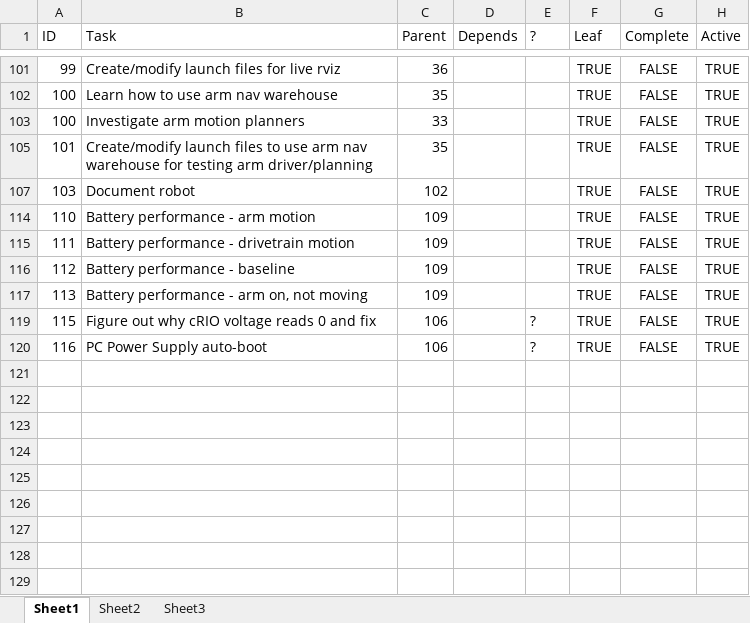
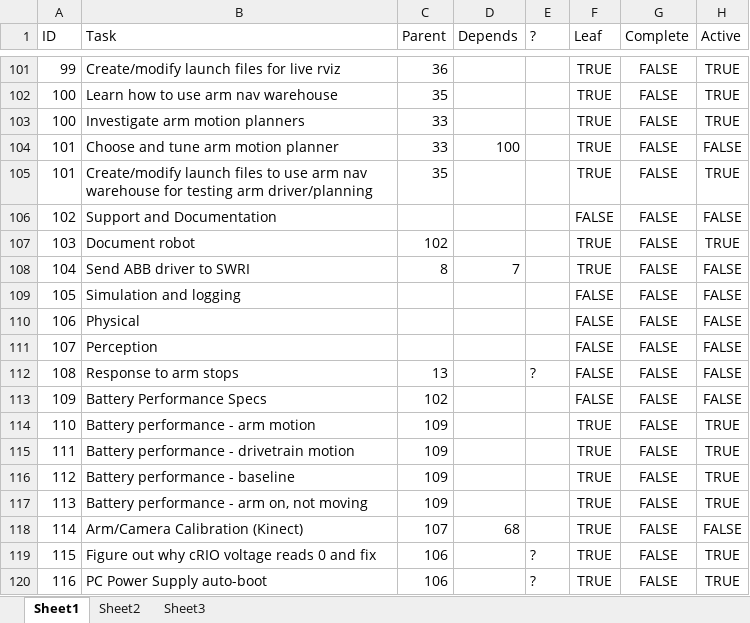
Before and after one commit to evenator/masters, an Excel workbook: tasks.xlsx, sheet Sheet1, drawn as a sheet; only a part is shown, gaps mark what is left out; values as stored, in another font and other column widths than the file's, no borders; conditional formats not drawn; the diff covers the shown part only; the diff names each change by its address in the sheet, - before the commit and + after, or states it on an @@ line.

```diff
--- a/tasks.xlsx (sheet Sheet1)
+++ b/tasks.xlsx (sheet Sheet1)
@@ row 104 unhidden: 101 | Choose and tune arm motion planner | 33 | 100 |  | TRUE | FALSE | FALSE @@
@@ row 106 unhidden: 102 | Support and Documentation |  |  |  | FALSE | FALSE | FALSE @@
@@ row 108 unhidden: 104 | Send ABB driver to SWRI | 8 | 7 |  | TRUE | FALSE | FALSE @@
@@ row 109 unhidden: 105 | Simulation and logging |  |  |  | FALSE | FALSE | FALSE @@
@@ row 110 unhidden: 106 | Physical |  |  |  | FALSE | FALSE | FALSE @@
@@ row 111 unhidden: 107 | Perception |  |  |  | FALSE | FALSE | FALSE @@
@@ row 112 unhidden: 108 | Response to arm stops | 13 |  | ? | FALSE | FALSE | FALSE @@
@@ row 113 unhidden: 109 | Battery Performance Specs | 102 |  |  | FALSE | FALSE | FALSE @@
@@ row 118 unhidden: 114 | Arm/Camera Calibration (Kinect) | 107 | 68 |  | TRUE | FALSE | FALSE @@
```
Also changed, not shown: 69 hidden or unhidden rows and 4 edited cells elsewhere in this sheet, 1 other file.
